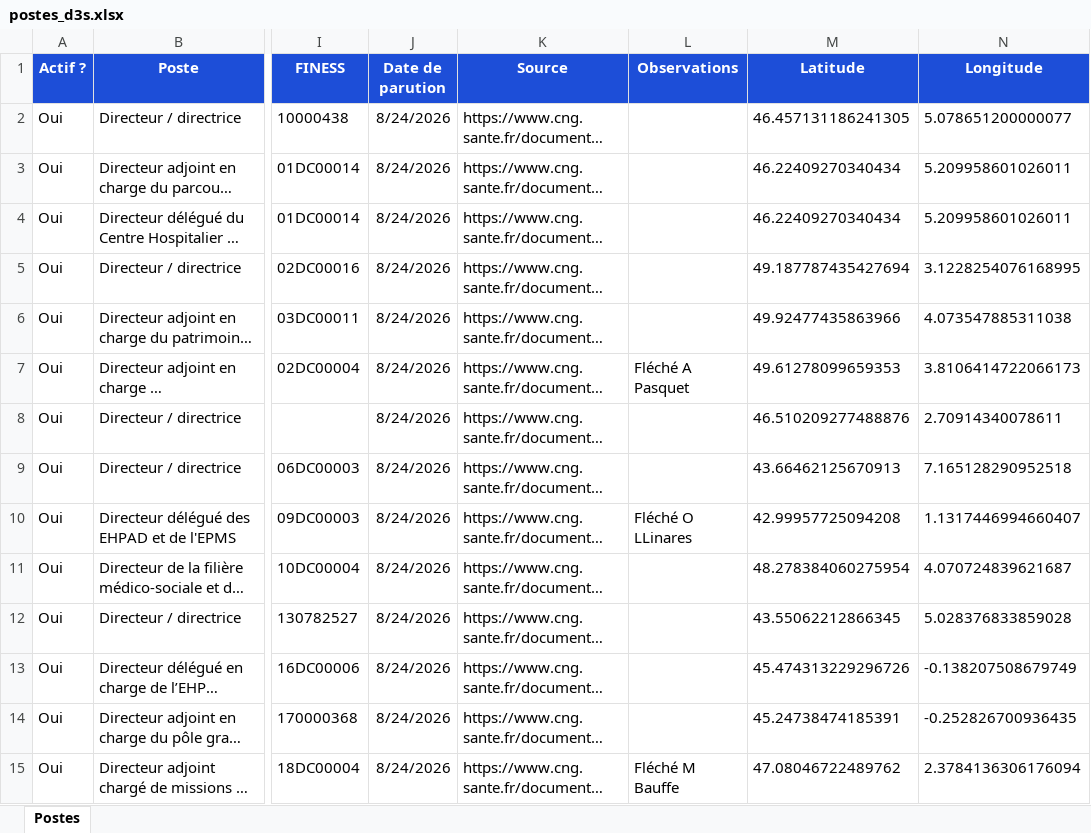
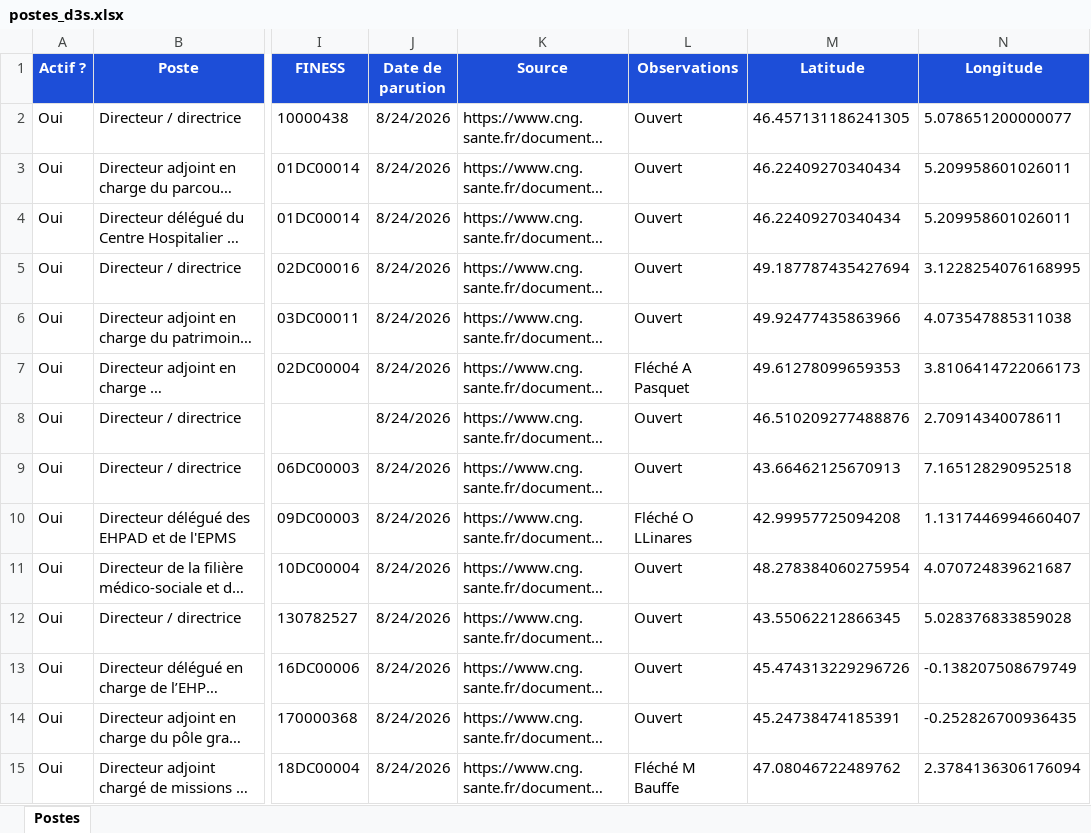
Before and after one commit to Olivier1972348/carte-interactive-D3S, an Excel workbook: data/postes_d3s.xlsx, sheet Postes, drawn as a sheet; only a part is shown, gaps mark what is left out; long unchanged cells end in …; values as stored, in another font and other column widths than the file's, no borders; conditional formats and table styles not drawn; the diff covers the shown part only; the diff names each change by its address in the sheet, - before the commit and + after, or states it on an @@ line.

```diff
--- a/data/postes_d3s.xlsx (sheet Postes)
+++ b/data/postes_d3s.xlsx (sheet Postes)
-L2:L6 (Observations): (empty)
+L2:L6 (Observations): Ouvert
-L8:L9 (Observations): (empty)
+L8:L9 (Observations): Ouvert
-L11:L14 (Observations): (empty)
+L11:L14 (Observations): Ouvert
```
Also changed, not shown: 65 edited cells elsewhere in this sheet, 3 other files.
